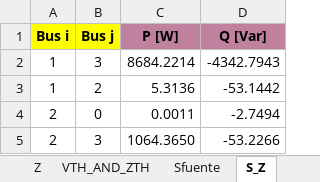
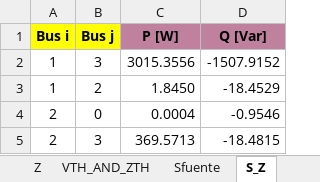
Before and after one commit to Ggesus27/proyecto-circuitos, an Excel workbook: caso 1.xlsx, sheet S_Z, drawn as a sheet; values as stored, in another font and other column widths than the file's, no borders; the diff names each change by its address in the sheet, - before the commit and + after, or states it on an @@ line.

```diff
--- a/caso 1.xlsx (sheet S_Z)
+++ b/caso 1.xlsx (sheet S_Z)
-C2 (P [W]): 8684.2214
+C2 (P [W]): 3015.3556
-D2 (Q [Var]): -4342.7943
+D2 (Q [Var]): -1507.9152
-C3 (P [W]): 5.3136
+C3 (P [W]): 1.8450
-D3 (Q [Var]): -53.1442
+D3 (Q [Var]): -18.4529
-C4 (P [W]): 0.0011
+C4 (P [W]): 0.0004
-D4 (Q [Var]): -2.7494
+D4 (Q [Var]): -0.9546
-C5 (P [W]): 1064.3650
+C5 (P [W]): 369.5713
-D5 (Q [Var]): -53.2266
+D5 (Q [Var]): -18.4815
```
Also changed, not shown: sheet Balance_S, sheet Sfuente, sheet VTH_AND_ZTH, sheet V_fuente, data_io.xlsx, 1 other file.
